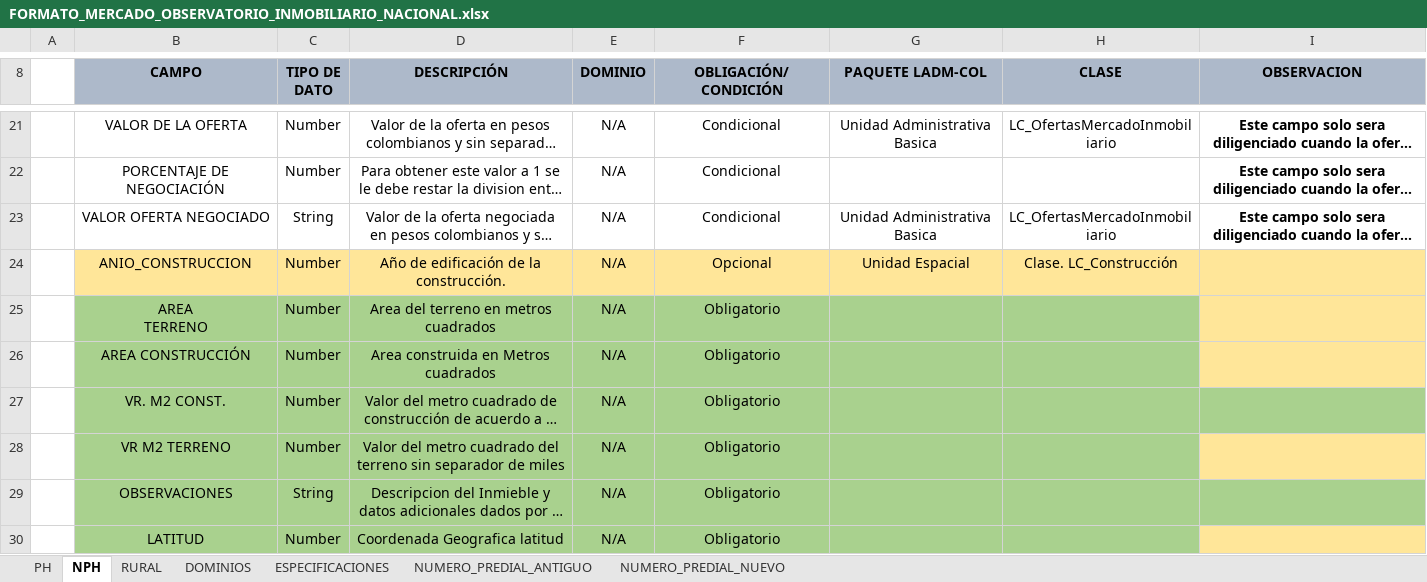
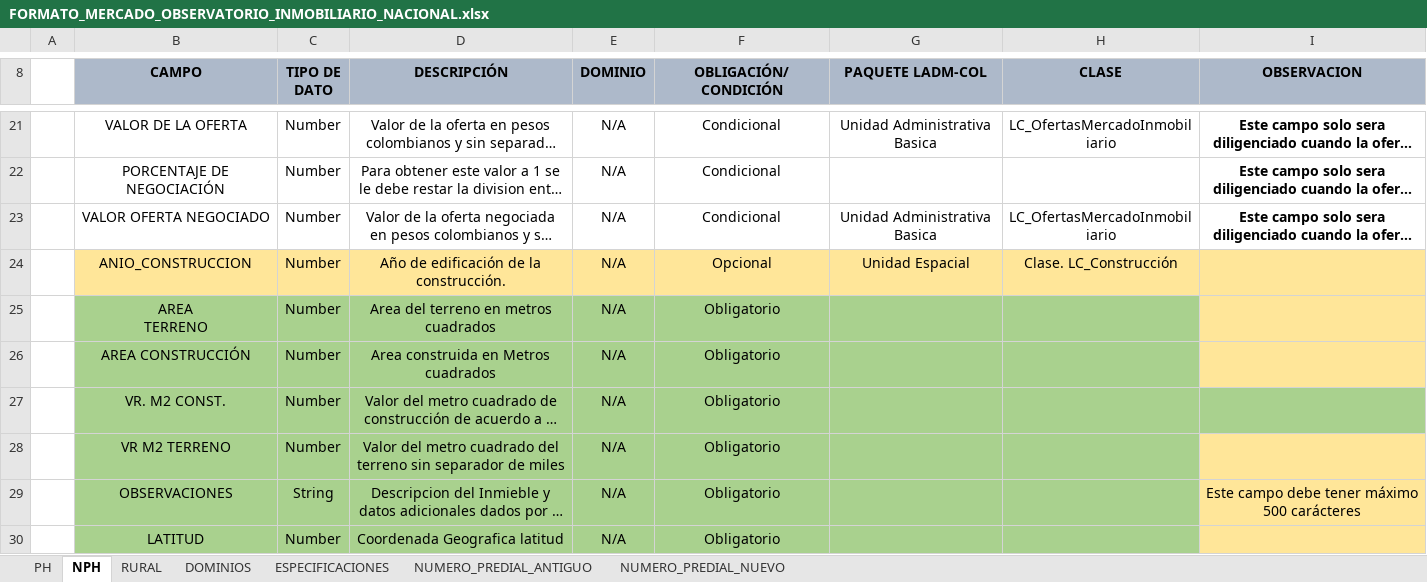
Before and after one commit to dfrodriguezl/appweb_micrositio_observatorio, an Excel workbook: src/files/FORMATO_MERCADO_OBSERVATORIO_INMOBILIARIO_NACIONAL.xlsx, sheet NPH, drawn as a sheet; only a part is shown, gaps mark what is left out; long unchanged cells end in …; values as stored, in another font and other column widths than the file's, no borders; the diff names each change by its address in the sheet, - before the commit and + after, or states it on an @@ line.

```diff
--- a/src/files/FORMATO_MERCADO_OBSERVATORIO_INMOBILIARIO_NACIONAL.xlsx (sheet NPH)
+++ b/src/files/FORMATO_MERCADO_OBSERVATORIO_INMOBILIARIO_NACIONAL.xlsx (sheet NPH)
-C23 (TIPO DE DATO): String
+C23 (TIPO DE DATO): Number
-I29 (OBSERVACION): (empty)
+I29 (OBSERVACION): Este campo debe tener máximo 500 carácteres
-I29 fill: #A9D18E
+I29 fill: #FFE699
```
Also changed, not shown: sheet PH, sheet RURAL, src/files/EJEMPLO_FORMATO_MERCADO_OBSERVATORIO_INMOBILIARIO_NACIONAL.xlsx.
